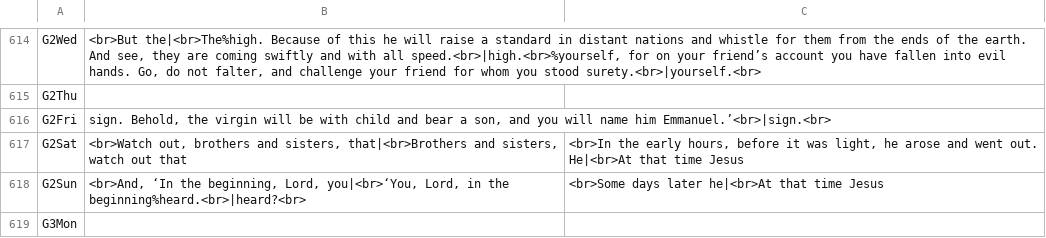
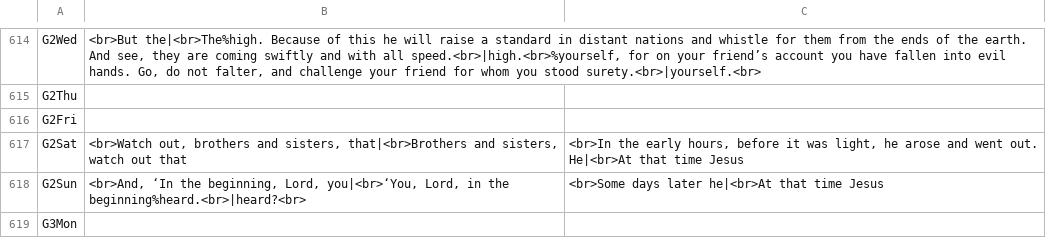
Before and after one commit to cmbryan/yocal, a CSV file: db/mods.csv, drawn as a sheet; only a part is shown, gaps mark what is left out.

Commit message:
Tweak

```diff
--- a/db/mods.csv
+++ b/db/mods.csv
@@ -615,3 +615,3 @@ G2Wed	<br>But the|<br>The%high. Because of this he will raise a standard in dist
 G2Thu		
-G2Fri	sign. Behold, the virgin will be with child and bear a son, and you will name him Emmanuel.’<br>|sign.<br>	
+G2Fri		
 G2Sat	<br>Watch out, brothers and sisters, that|<br>Brothers and sisters, watch out that	<br>In the early hours, before it was light, he arose and went out. He|<br>At that time Jesus
```
